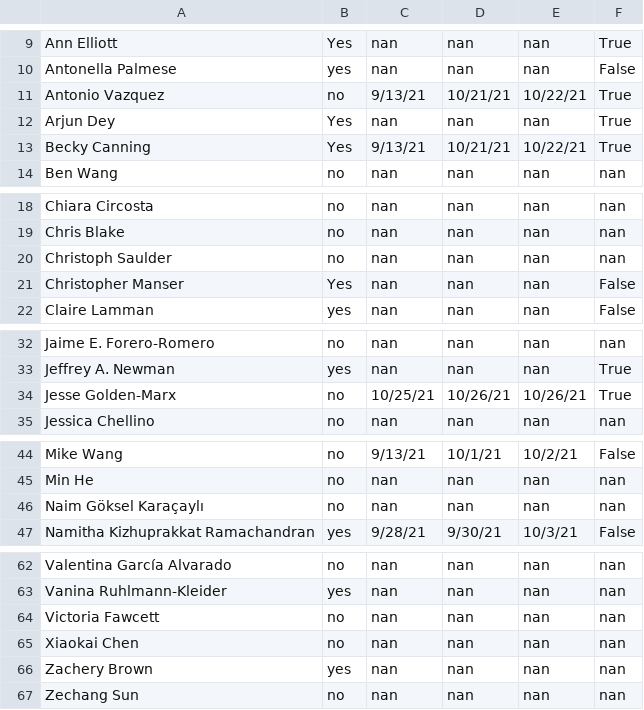
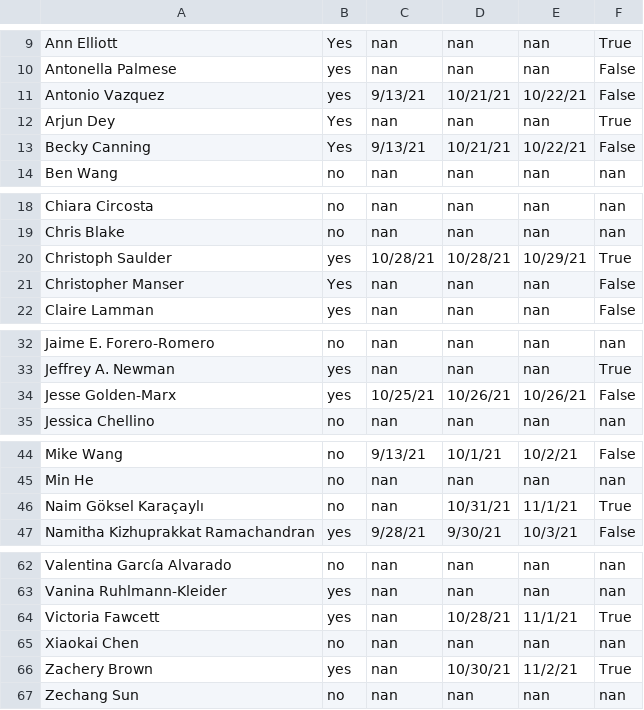
Before and after one commit to desihub/desilo, a CSV file: ops_tool/per_observer.csv, drawn as a sheet; only a part is shown, gaps mark what is left out.

```diff
--- a/ops_tool/per_observer.csv
+++ b/ops_tool/per_observer.csv
@@ -10,5 +10,5 @@ Ann Elliott,Yes,nan,nan,nan,True
 Antonella Palmese,yes,nan,nan,nan,False
-Antonio Vazquez,no,9/13/21,10/21/21,10/22/21,True
+Antonio Vazquez,yes,9/13/21,10/21/21,10/22/21,False
 Arjun Dey,Yes,nan,nan,nan,True
-Becky Canning,Yes,9/13/21,10/21/21,10/22/21,True
+Becky Canning,Yes,9/13/21,10/21/21,10/22/21,False
 Ben Wang,no,nan,nan,nan,nan
@@ -19,3 +19,3 @@ Chiara Circosta,no,nan,nan,nan,nan
 Chris Blake,no,nan,nan,nan,nan
-Christoph Saulder,no,nan,nan,nan,nan
+Christoph Saulder,yes,10/28/21,10/28/21,10/29/21,True
 Christopher Manser,Yes,nan,nan,nan,False
@@ -33,3 +33,3 @@ Jaime E. Forero-Romero,no,nan,nan,nan,nan
 Jeffrey A. Newman,yes,nan,nan,nan,True
-Jesse Golden-Marx,no,10/25/21,10/26/21,10/26/21,True
+Jesse Golden-Marx,yes,10/25/21,10/26/21,10/26/21,False
 Jessica Chellino,no,nan,nan,nan,nan
@@ -45,3 +45,3 @@ Mike Wang,no,9/13/21,10/1/21,10/2/21,False
 Min He,no,nan,nan,nan,nan
-Naim Göksel Karaçaylı,no,nan,nan,nan,nan
+Naim Göksel Karaçaylı,no,nan,10/31/21,11/1/21,True
 Namitha Kizhuprakkat Ramachandran,yes,9/28/21,9/30/21,10/3/21,False
@@ -63,5 +63,5 @@ Valentina García Alvarado,no,nan,nan,nan,nan
 Vanina Ruhlmann-Kleider,yes,nan,nan,nan,nan
-Victoria Fawcett,no,nan,nan,nan,nan
+Victoria Fawcett,yes,nan,10/28/21,11/1/21,True
 Xiaokai Chen,no,nan,nan,nan,nan
-Zachery Brown,yes,nan,nan,nan,nan
+Zachery Brown,yes,nan,10/30/21,11/2/21,True
 Zechang Sun,no,nan,nan,nan,nan
```
Also changed, not shown: ops_tool/obs_schedule_2022A.csv, ops_tool/user_info.csv, 1 other file.
